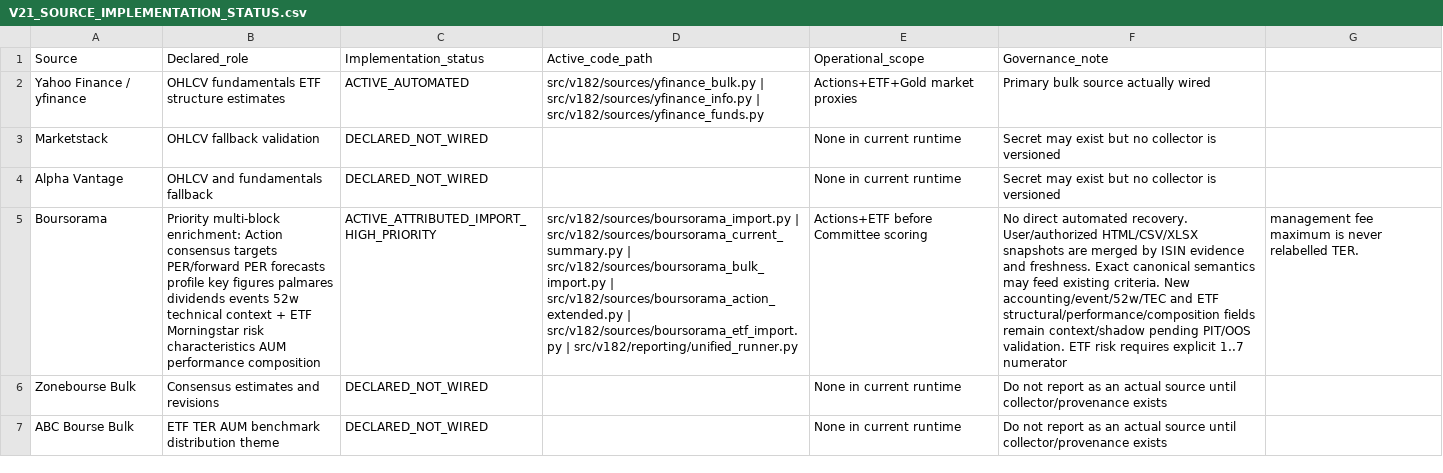
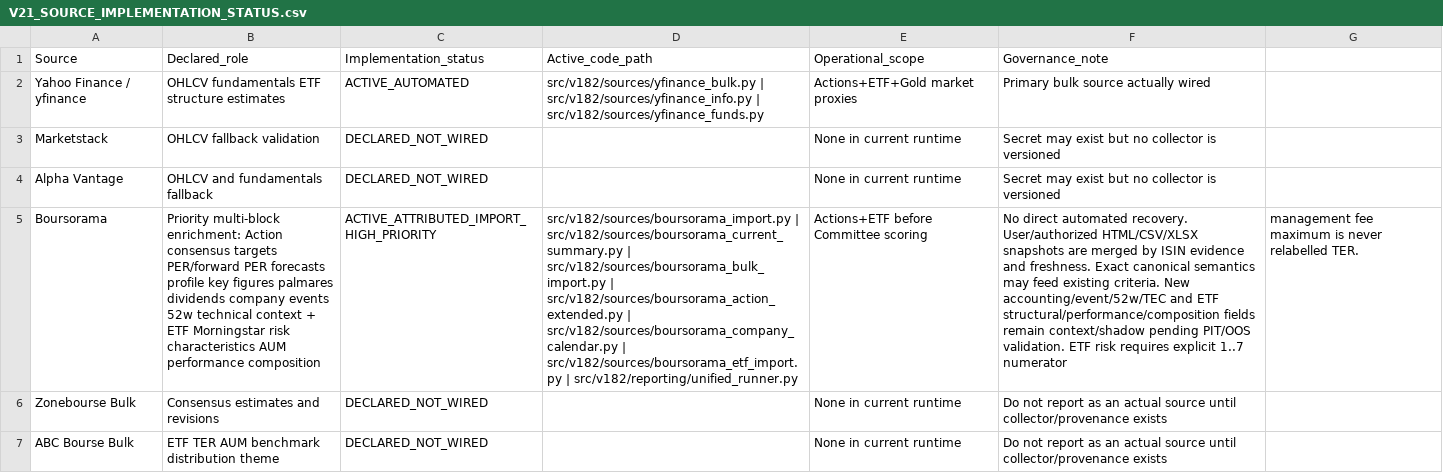
Before and after one commit to marcivan75-byte/pea-analyzer, a CSV file: config/V21_SOURCE_IMPLEMENTATION_STATUS.csv, drawn as a sheet; only a part is shown; the diff names each change by its address in the sheet, - before the commit and + after, or states it on an @@ line.

Commit message:
Boursorama — ajouter agenda sociétés au registre source

```diff
--- a/config/V21_SOURCE_IMPLEMENTATION_STATUS.csv
+++ b/config/V21_SOURCE_IMPLEMENTATION_STATUS.csv
-B5 (Declared_role): …palmares dividends events 52w…
+B5 (Declared_role): …palmares dividends company events 52w…
-D5 (Active_code_path): …src/v182/sources/boursorama_action_extended.py | src/v182/sources/boursorama_etf_import.py |…
+D5 (Active_code_path): …src/v182/sources/boursorama_action_extended.py | src/v182/sources/boursorama_company_calendar.py | src/v182/sources/boursorama_etf_import.py |…
```
